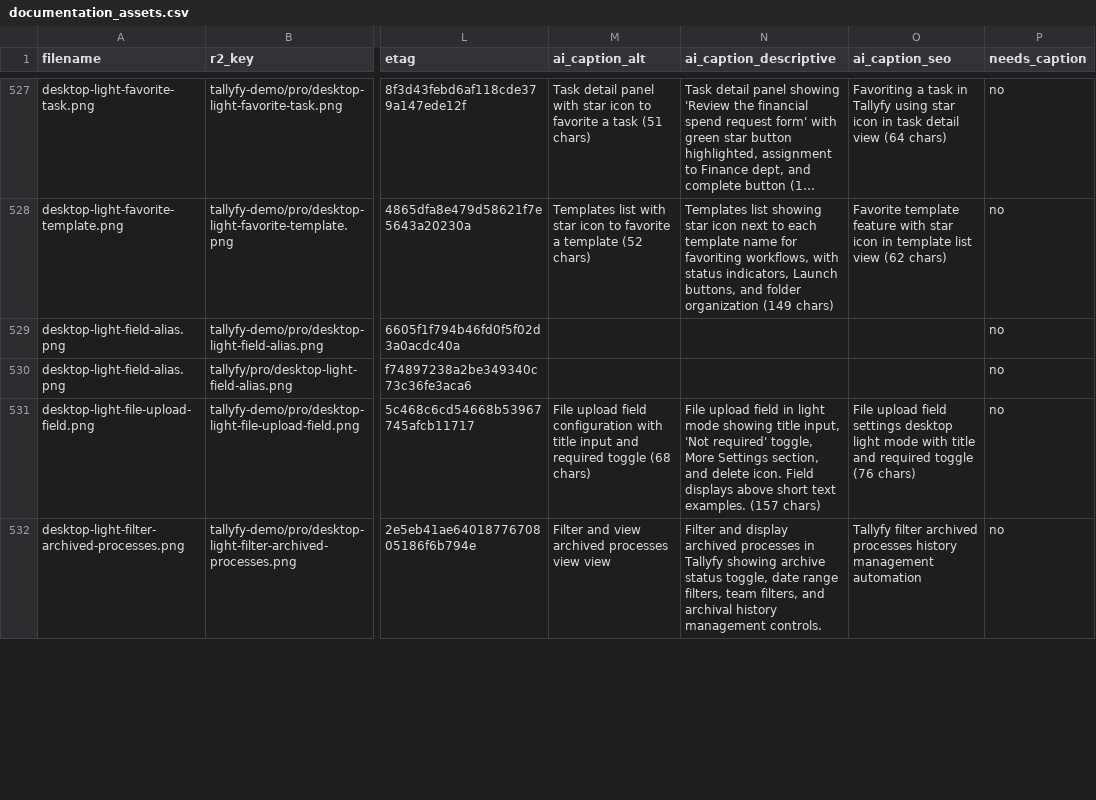
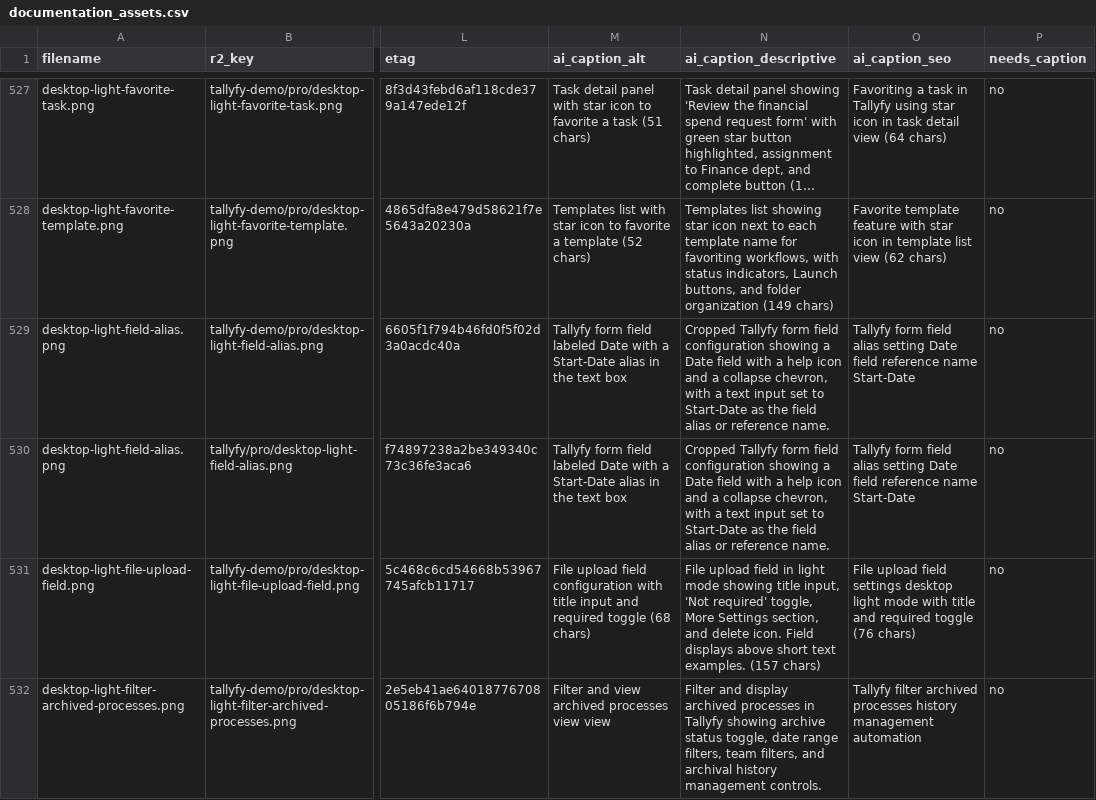
Before and after one commit to tallyfy/documentation, a CSV file: documentation_assets.csv, drawn as a sheet; only a part is shown, gaps mark what is left out; long unchanged cells end in …; the diff covers the shown part only; the diff names each change by its address in the sheet, - before the commit and + after, or states it on an @@ line.

```diff
--- a/documentation_assets.csv
+++ b/documentation_assets.csv
-M529:M530 (ai_caption_alt): (empty)
+M529:M530 (ai_caption_alt): Tallyfy form field labeled Date with a Start-Date alias in the text box
-N529:N530 (ai_caption_descriptive): (empty)
+N529:N530 (ai_caption_descriptive): Cropped Tallyfy form field configuration showing a Date field with a help icon and a collapse chevron, with a text input set to Start-Date as the field alias or reference name.
-O529:O530 (ai_caption_seo): (empty)
+O529:O530 (ai_caption_seo): Tallyfy form field alias setting Date field reference name Start-Date
```
Also changed, not shown: 9 edited cells elsewhere in this file.
